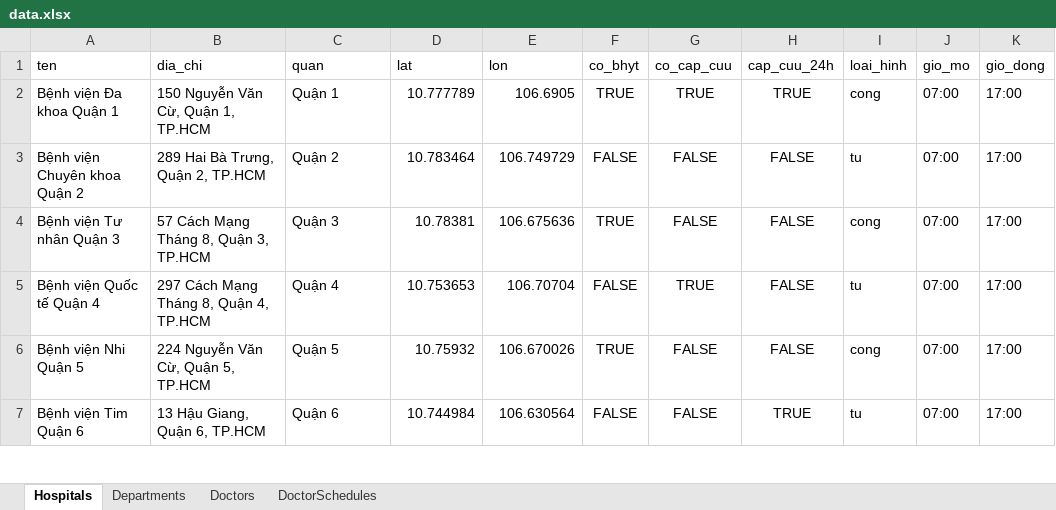
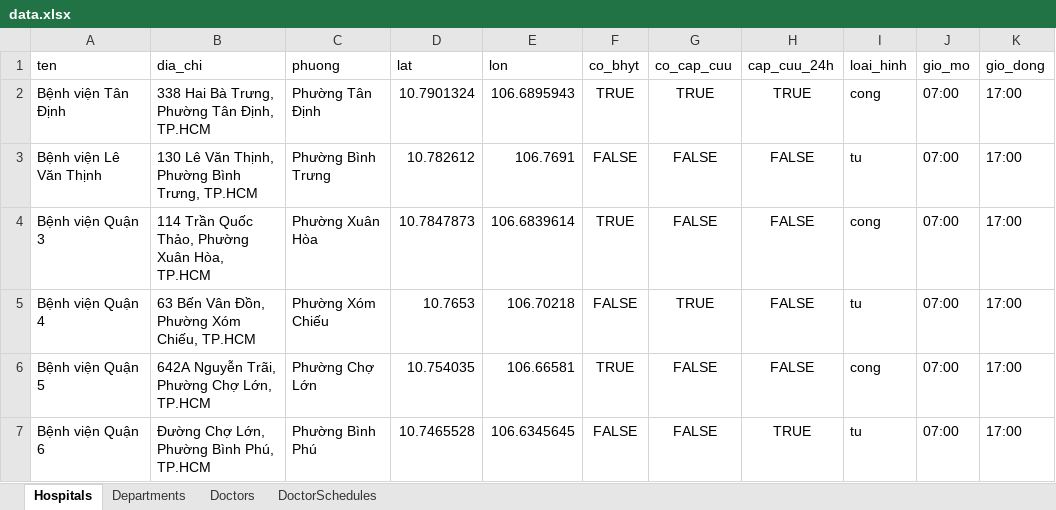
Before and after one commit to huynhxuantinh/QL_BENHVIEN, an Excel workbook: data.xlsx, sheet Hospitals, drawn as a sheet; only a part is shown; values as stored, in another font and other column widths than the file's, no borders; the diff covers the shown part only; the diff names each change by its address in the sheet, - before the commit and + after, or states it on an @@ line.

Commit message:
sua file data + phuong

```diff
--- a/data.xlsx (sheet Hospitals)
+++ b/data.xlsx (sheet Hospitals)
-C1: quan
+C1: phuong
-A2 (ten): Bệnh viện Đa khoa Quận 1
+A2 (ten): Bệnh viện Tân Định
-B2 (dia_chi): 150 Nguyễn Văn Cừ, Quận 1, TP.HCM
+B2 (dia_chi): 338 Hai Bà Trưng, Phường Tân Định, TP.HCM
-C2 (phuong): Quận 1
+C2 (phuong): Phường Tân Định
-D2 (lat): 10.777789
+D2 (lat): 10.7901324
-E2 (lon): 106.6905
+E2 (lon): 106.6895943
-A3 (ten): Bệnh viện Chuyên khoa Quận 2
+A3 (ten): Bệnh viện Lê Văn Thịnh
-B3 (dia_chi): 289 Hai Bà Trưng, Quận 2, TP.HCM
+B3 (dia_chi): 130 Lê Văn Thịnh, Phường Bình Trưng, TP.HCM
-C3 (phuong): Quận 2
+C3 (phuong): Phường Bình Trưng
-D3 (lat): 10.783464
+D3 (lat): 10.782612
-E3 (lon): 106.749729
+E3 (lon): 106.7691
-A4 (ten): Bệnh viện Tư nhân Quận 3
+A4 (ten): Bệnh viện Quận 3
-B4 (dia_chi): 57 Cách Mạng Tháng 8, Quận 3, TP.HCM
+B4 (dia_chi): 114 Trần Quốc Thảo, Phường Xuân Hòa, TP.HCM
-C4 (phuong): Quận 3
+C4 (phuong): Phường Xuân Hòa
-D4 (lat): 10.78381
+D4 (lat): 10.7847873
-E4 (lon): 106.675636
+E4 (lon): 106.6839614
-A5 (ten): Bệnh viện Quốc tế Quận 4
+A5 (ten): Bệnh viện Quận 4
-B5 (dia_chi): 297 Cách Mạng Tháng 8, Quận 4, TP.HCM
+B5 (dia_chi): 63 Bến Vân Đồn, Phường Xóm Chiếu, TP.HCM
-C5 (phuong): Quận 4
+C5 (phuong): Phường Xóm Chiếu
-D5 (lat): 10.753653
+D5 (lat): 10.7653
-E5 (lon): 106.70704
+E5 (lon): 106.70218
-A6 (ten): Bệnh viện Nhi Quận 5
+A6 (ten): Bệnh viện Quận 5
-B6 (dia_chi): 224 Nguyễn Văn Cừ, Quận 5, TP.HCM
+B6 (dia_chi): 642A Nguyễn Trãi, Phường Chợ Lớn, TP.HCM
-C6 (phuong): Quận 5
+C6 (phuong): Phường Chợ Lớn
-D6 (lat): 10.75932
+D6 (lat): 10.754035
-E6 (lon): 106.670026
+E6 (lon): 106.66581
-A7 (ten): Bệnh viện Tim Quận 6
+A7 (ten): Bệnh viện Quận 6
-B7 (dia_chi): 13 Hậu Giang, Quận 6, TP.HCM
+B7 (dia_chi): Đường Chợ Lớn, Phường Bình Phú, TP.HCM
-C7 (phuong): Quận 6
+C7 (phuong): Phường Bình Phú
-D7 (lat): 10.744984
+D7 (lat): 10.7465528
-E7 (lon): 106.630564
+E7 (lon): 106.6345645
```
Also changed, not shown: 139 edited cells elsewhere in this sheet, sheet Doctors, sheet Departments, 15 other files.
